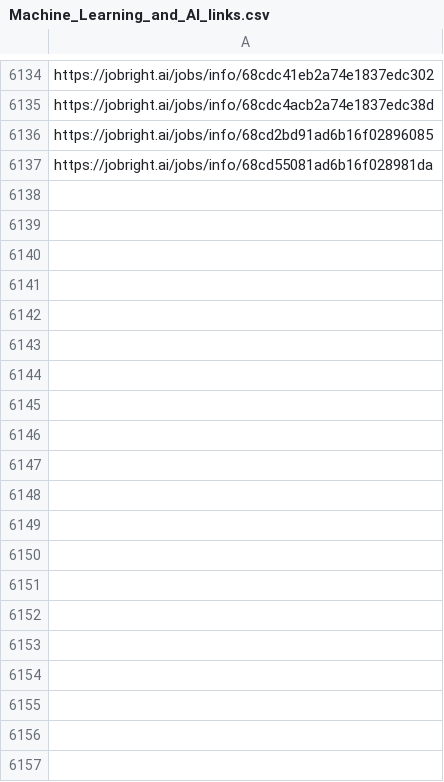
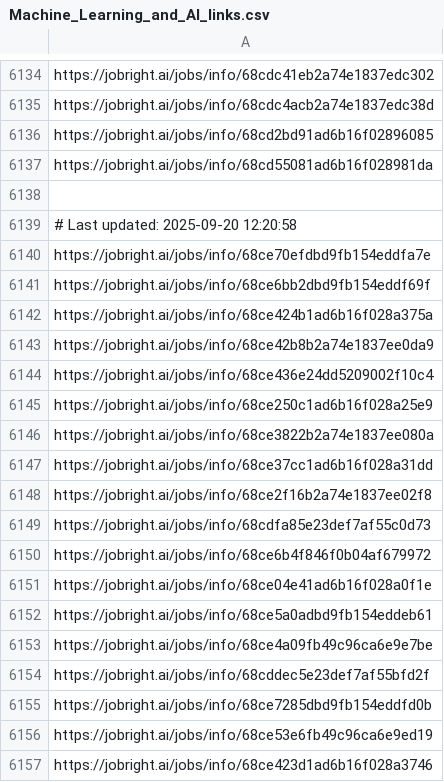
Before and after one commit to Pradeepsingh61/job_DE1, a CSV file: Machine_Learning_and_AI_links.csv, drawn as a sheet; only a part is shown, gaps mark what is left out; the diff covers the shown part only; the diff names each change by its address in the sheet, - before the commit and + after, or states it on an @@ line.

```diff
--- a/Machine_Learning_and_AI_links.csv
+++ b/Machine_Learning_and_AI_links.csv
+row 6138: (empty)
+row 6139: # Last updated: 2025-09-20 12:20:58
+row 6140: https://jobright.ai/jobs/info/68ce70efdbd9fb154eddfa7e
+row 6141: https://jobright.ai/jobs/info/68ce6bb2dbd9fb154eddf69f
+row 6142: https://jobright.ai/jobs/info/68ce424b1ad6b16f028a375a
+row 6143: https://jobright.ai/jobs/info/68ce42b8b2a74e1837ee0da9
+row 6144: https://jobright.ai/jobs/info/68ce436e24dd5209002f10c4
+row 6145: https://jobright.ai/jobs/info/68ce250c1ad6b16f028a25e9
+row 6146: https://jobright.ai/jobs/info/68ce3822b2a74e1837ee080a
+row 6147: https://jobright.ai/jobs/info/68ce37cc1ad6b16f028a31dd
+row 6148: https://jobright.ai/jobs/info/68ce2f16b2a74e1837ee02f8
+row 6149: https://jobright.ai/jobs/info/68cdfa85e23def7af55c0d73
+row 6150: https://jobright.ai/jobs/info/68ce6b4f846f0b04af679972
+row 6151: https://jobright.ai/jobs/info/68ce04e41ad6b16f028a0f1e
+row 6152: https://jobright.ai/jobs/info/68ce5a0adbd9fb154eddeb61
+row 6153: https://jobright.ai/jobs/info/68ce4a09fb49c96ca6e9e7be
+row 6154: https://jobright.ai/jobs/info/68cddec5e23def7af55bfd2f
+row 6155: https://jobright.ai/jobs/info/68ce7285dbd9fb154eddfd0b
+row 6156: https://jobright.ai/jobs/info/68ce53e6fb49c96ca6e9ed19
+row 6157: https://jobright.ai/jobs/info/68ce423d1ad6b16f028a3746
```
Also changed, not shown: 40 added rows elsewhere in this file, Arts_and_Entertainment_links.csv, Data_Analyst_links.csv, 29 other files.
